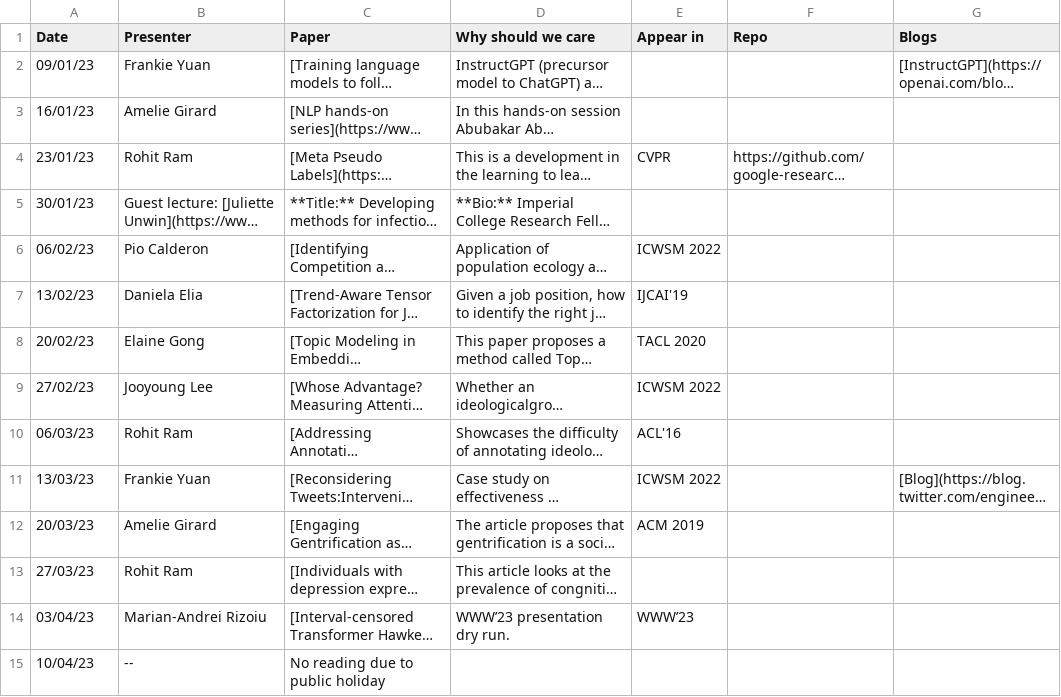
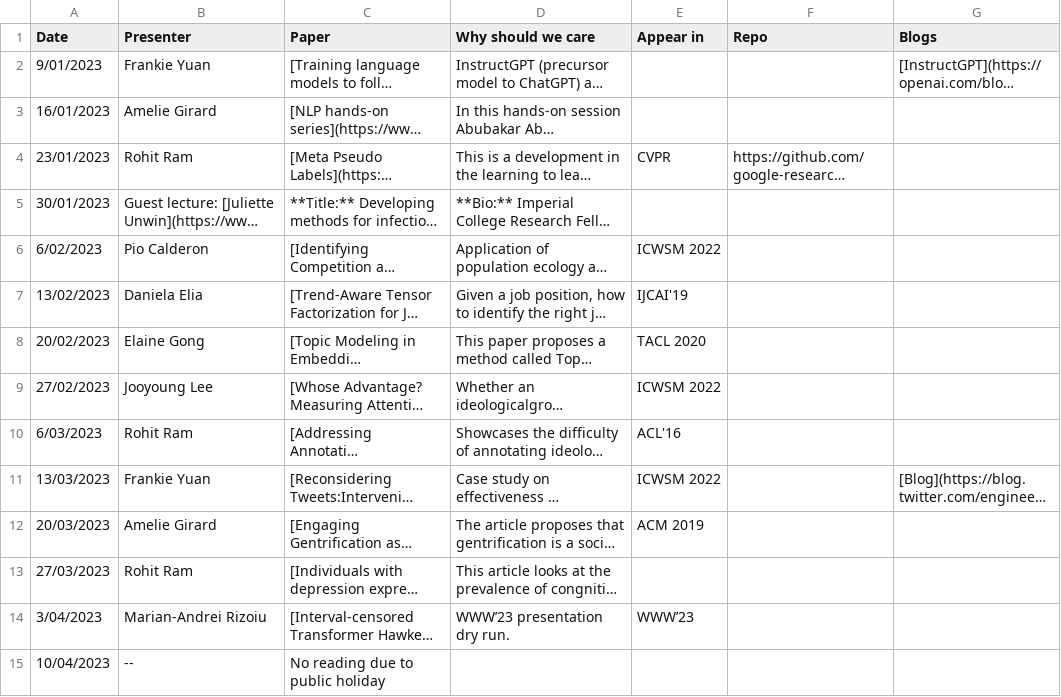
Before and after one commit to behavioral-ds/behavioral-ds.github.io, a CSV file: reading/reading_group_schedule.csv, drawn as a sheet; only a part is shown; long unchanged cells end in …; the diff covers the shown part only; the diff names each change by its address in the sheet, - before the commit and + after, or states it on an @@ line.

```diff
--- a/reading/reading_group_schedule.csv
+++ b/reading/reading_group_schedule.csv
-A2 (Date): 09/01/23
+A2 (Date): 9/01/2023
-A3 (Date): 16/01/23
+A3 (Date): 16/01/2023
-A4 (Date): 23/01/23
+A4 (Date): 23/01/2023
-A5 (Date): 30/01/23
+A5 (Date): 30/01/2023
-A6 (Date): 06/02/23
+A6 (Date): 6/02/2023
-A7 (Date): 13/02/23
+A7 (Date): 13/02/2023
-A8 (Date): 20/02/23
+A8 (Date): 20/02/2023
-A9 (Date): 27/02/23
+A9 (Date): 27/02/2023
-A10 (Date): 06/03/23
+A10 (Date): 6/03/2023
-A11 (Date): 13/03/23
+A11 (Date): 13/03/2023
-A12 (Date): 20/03/23
+A12 (Date): 20/03/2023
-A13 (Date): 27/03/23
+A13 (Date): 27/03/2023
-A14 (Date): 03/04/23
+A14 (Date): 3/04/2023
-A15 (Date): 10/04/23
+A15 (Date): 10/04/2023
```
Also changed, not shown: 1 added row, 1 removed row and 36 edited cells elsewhere in this file, 2 other files.
